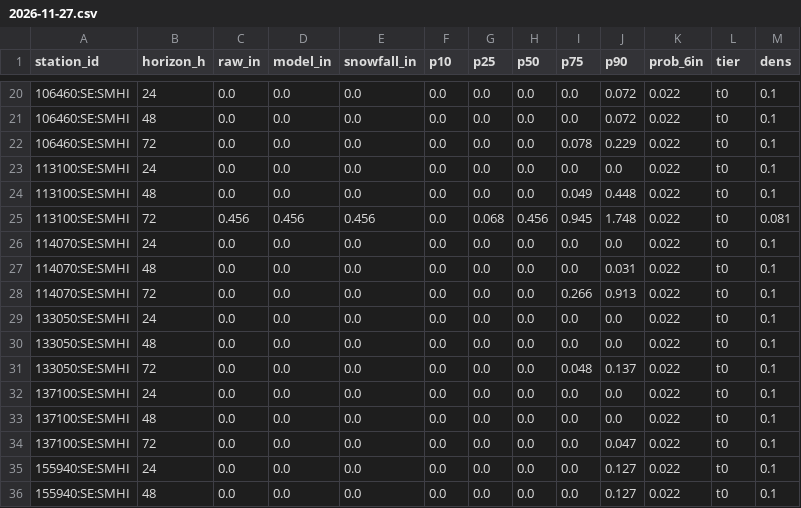
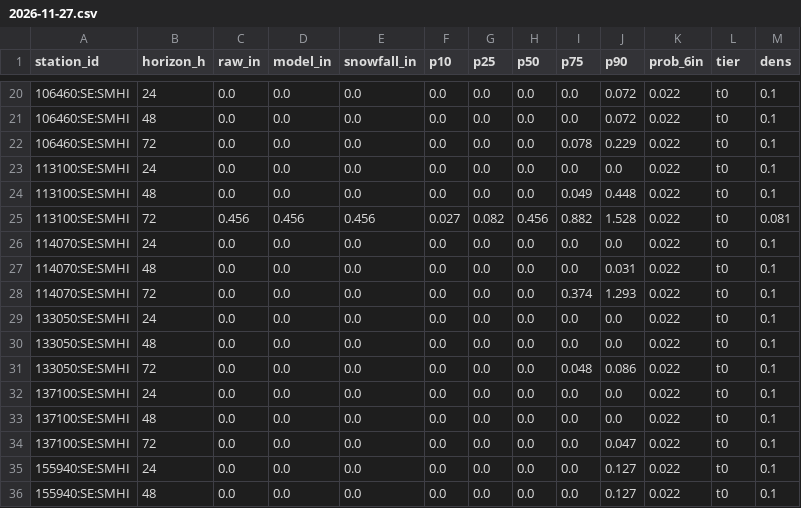
Before and after one commit to andrewnakas/open-powder-ml, a CSV file: history/nordic/2026-11-27.csv, drawn as a sheet; only a part is shown, gaps mark what is left out; the diff covers the shown part only.

```diff
--- a/history/nordic/2026-11-27.csv
+++ b/history/nordic/2026-11-27.csv
@@ -24,9 +24,9 @@ station_id,horizon_h,raw_in,model_in,snowfall_in,p10,p25,p50,p75,p90,prob_6in,ti
 113100:SE:SMHI,48,0.0,0.0,0.0,0.0,0.0,0.0,0.049,0.448,0.022,t0,0.1
-113100:SE:SMHI,72,0.456,0.456,0.456,0.0,0.068,0.456,0.945,1.748,0.022,t0,0.081
+113100:SE:SMHI,72,0.456,0.456,0.456,0.027,0.082,0.456,0.882,1.528,0.022,t0,0.081
 114070:SE:SMHI,24,0.0,0.0,0.0,0.0,0.0,0.0,0.0,0.0,0.022,t0,0.1
 114070:SE:SMHI,48,0.0,0.0,0.0,0.0,0.0,0.0,0.0,0.031,0.022,t0,0.1
-114070:SE:SMHI,72,0.0,0.0,0.0,0.0,0.0,0.0,0.266,0.913,0.022,t0,0.1
+114070:SE:SMHI,72,0.0,0.0,0.0,0.0,0.0,0.0,0.374,1.293,0.022,t0,0.1
 133050:SE:SMHI,24,0.0,0.0,0.0,0.0,0.0,0.0,0.0,0.0,0.022,t0,0.1
 133050:SE:SMHI,48,0.0,0.0,0.0,0.0,0.0,0.0,0.0,0.0,0.022,t0,0.1
-133050:SE:SMHI,72,0.0,0.0,0.0,0.0,0.0,0.0,0.048,0.137,0.022,t0,0.1
+133050:SE:SMHI,72,0.0,0.0,0.0,0.0,0.0,0.0,0.048,0.086,0.022,t0,0.1
 137100:SE:SMHI,24,0.0,0.0,0.0,0.0,0.0,0.0,0.0,0.0,0.022,t0,0.1
```
Also changed, not shown: 53 edited cells elsewhere in this file, 1 other file.
